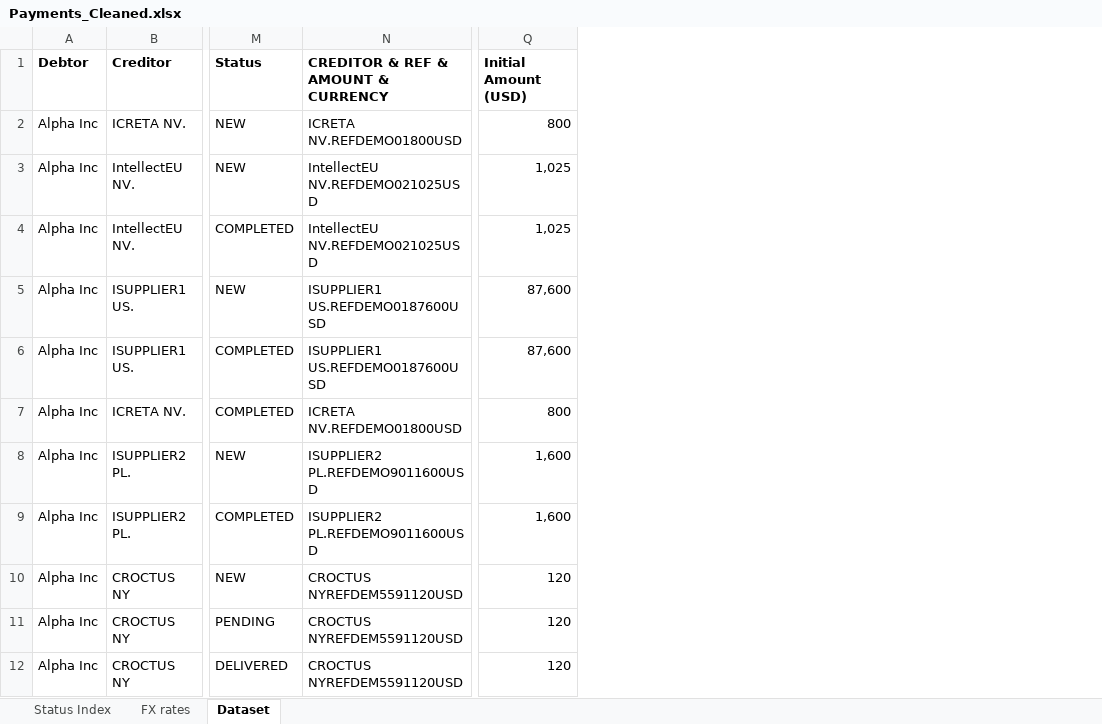
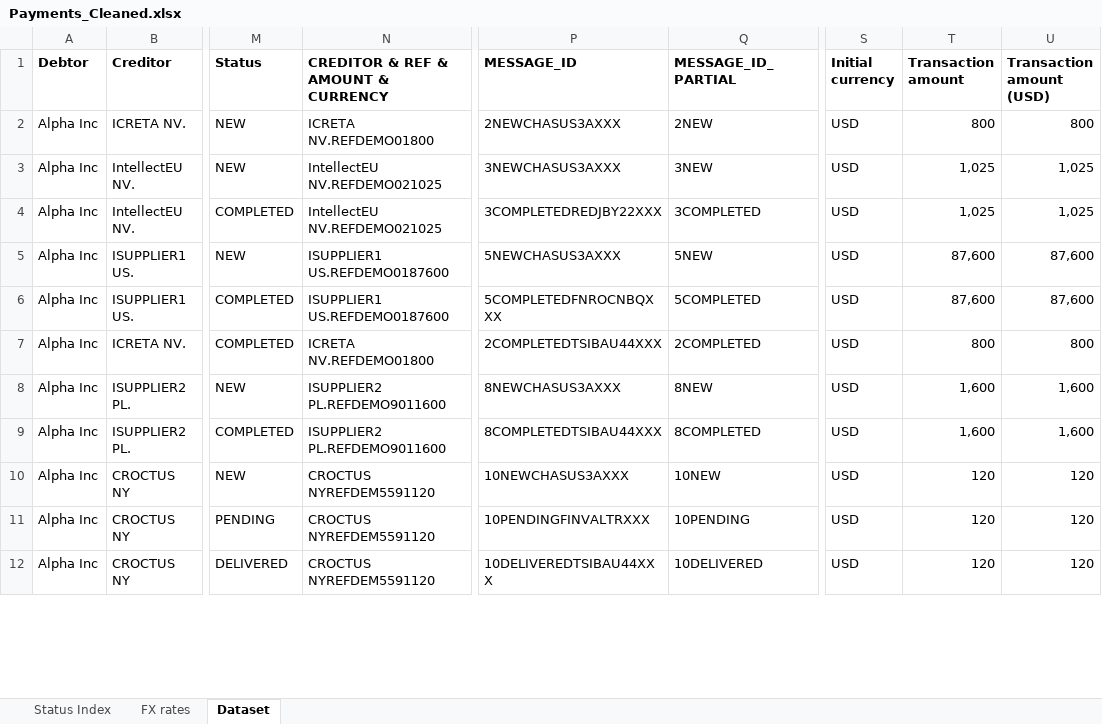
Before and after one commit to eric-martinet/Project6_DataVizTableau, an Excel workbook: data/Payments_Cleaned.xlsx, sheet Dataset, drawn as a sheet; only a part is shown, gaps mark what is left out; values as stored, in another font and other column widths than the file's, no borders; addresses are those after the commit; the diff covers the shown part only; the diff names each change by its address in the sheet, - before the commit and + after, or states it on an @@ line.

Commit message:
Update Payments_Cleaned.xlsx

```diff
--- a/data/Payments_Cleaned.xlsx (sheet Dataset)
+++ b/data/Payments_Cleaned.xlsx (sheet Dataset)
+column P (MESSAGE_ID), rows 2-12: 2NEWCHASUS3AXXX | 3NEWCHASUS3AXXX | 3COMPLETEDREDJBY22XXX | 5NEWCHASUS3AXXX | 5COMPLETEDFNROCNBQXXX | 2COMPLETEDTSIBAU44XXX | 8NEWCHASUS3AXXX | 8COMPLETEDTSIBAU44XXX | 10NEWCHASUS3AXXX | 10PENDINGFINVALTRXXX | 10DELIVEREDTSIBAU44XXX
+column Q (MESSAGE_ID_PARTIAL), rows 2-12: 2NEW | 3NEW | 3COMPLETED | 5NEW | 5COMPLETED | 2COMPLETED | 8NEW | 8COMPLETED | 10NEW | 10PENDING | 10DELIVERED
+column S (Initial currency), rows 2-12: all USD
+column T (Transaction amount), rows 2-12: 800 | 1,025 | 1,025 | 87,600 | 87,600 | 800 | 1,600 | 1,600 | 120 | 120 | 120
-U1: Initial Amount (USD)
+U1: Transaction amount (USD)
-N2: ICRETA NV.REFDEMO01800USD
+N2: ICRETA NV.REFDEMO01800
-N3:N4: IntellectEU NV.REFDEMO021025USD
+N3:N4: IntellectEU NV.REFDEMO021025
-N5:N6: ISUPPLIER1 US.REFDEMO0187600USD
+N5:N6: ISUPPLIER1 US.REFDEMO0187600
-N7: ICRETA NV.REFDEMO01800USD
+N7: ICRETA NV.REFDEMO01800
-N8:N9: ISUPPLIER2 PL.REFDEMO9011600USD
+N8:N9: ISUPPLIER2 PL.REFDEMO9011600
-N10:N12: CROCTUS NYREFDEM5591120USD
+N10:N12: CROCTUS NYREFDEM5591120
```
Also changed, not shown: 111 edited cells and cell formats elsewhere in this sheet, formulas that keep their value.
